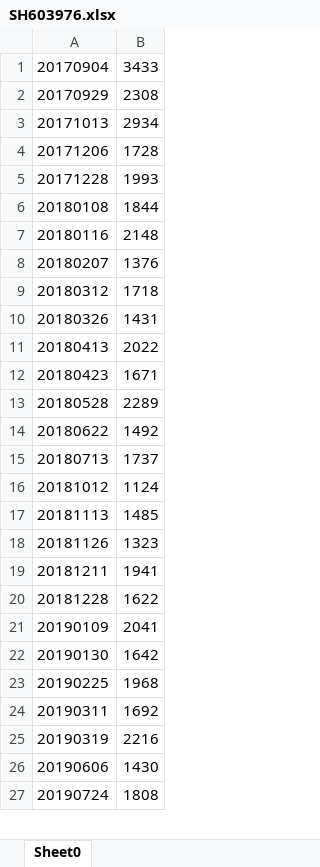
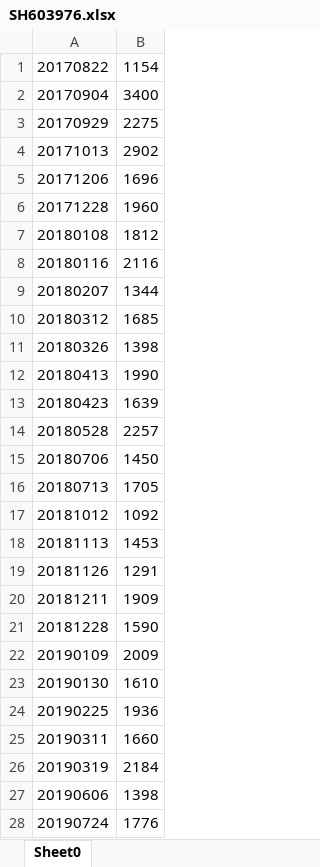
Before and after one commit to senekis316/zq, an Excel workbook: src/main/resources/SH603976.xlsx, sheet Sheet0, drawn as a sheet; only a part is shown; values as stored, in another font and other column widths than the file's, no borders; removed rows and columns are numbered as before the commit, all else as after; the diff covers the shown part only; the diff names each change by its address in the sheet, - before the commit and + after, or states it on an @@ line.

```diff
--- a/src/main/resources/SH603976.xlsx (sheet Sheet0)
+++ b/src/main/resources/SH603976.xlsx (sheet Sheet0)
+row 1: 20170822 | 1154
-B2: 3433
+B2: 3400
-B3: 2308
+B3: 2275
-B4: 2934
+B4: 2902
-B5: 1728
+B5: 1696
-B6: 1993
+B6: 1960
-B7: 1844
+B7: 1812
-B8: 2148
+B8: 2116
-B9: 1376
+B9: 1344
-B10: 1718
+B10: 1685
-B11: 1431
+B11: 1398
-B12: 2022
+B12: 1990
-B13: 1671
+B13: 1639
-B14: 2289
+B14: 2257
-row 14: 20180622 | 1492
+row 15: 20180706 | 1450
-B16: 1737
+B16: 1705
-B17: 1124
+B17: 1092
-B18: 1485
+B18: 1453
-B19: 1323
+B19: 1291
-B20: 1941
+B20: 1909
-B21: 1622
+B21: 1590
-B22: 2041
+B22: 2009
-B23: 1642
+B23: 1610
-B24: 1968
+B24: 1936
-B25: 1692
+B25: 1660
-B26: 2216
+B26: 2184
-B27: 1430
+B27: 1398
-B28: 1808
+B28: 1776
```
Also changed, not shown: 2 added rows, 2 removed rows and 10 edited cells elsewhere in this sheet, src/main/resources/SZ300181.xlsx, src/main/resources/SZ300542.xlsx, 5 other files.
